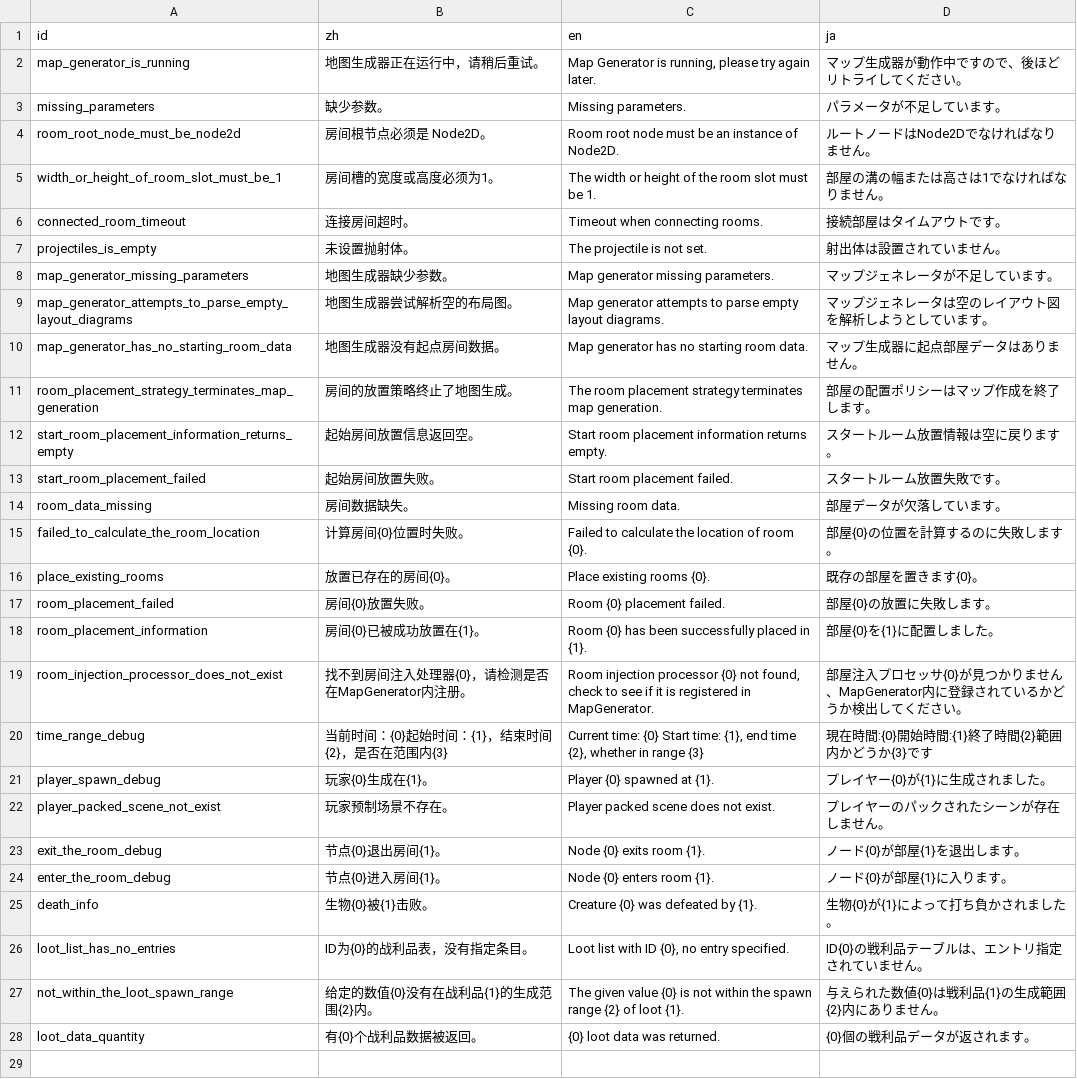
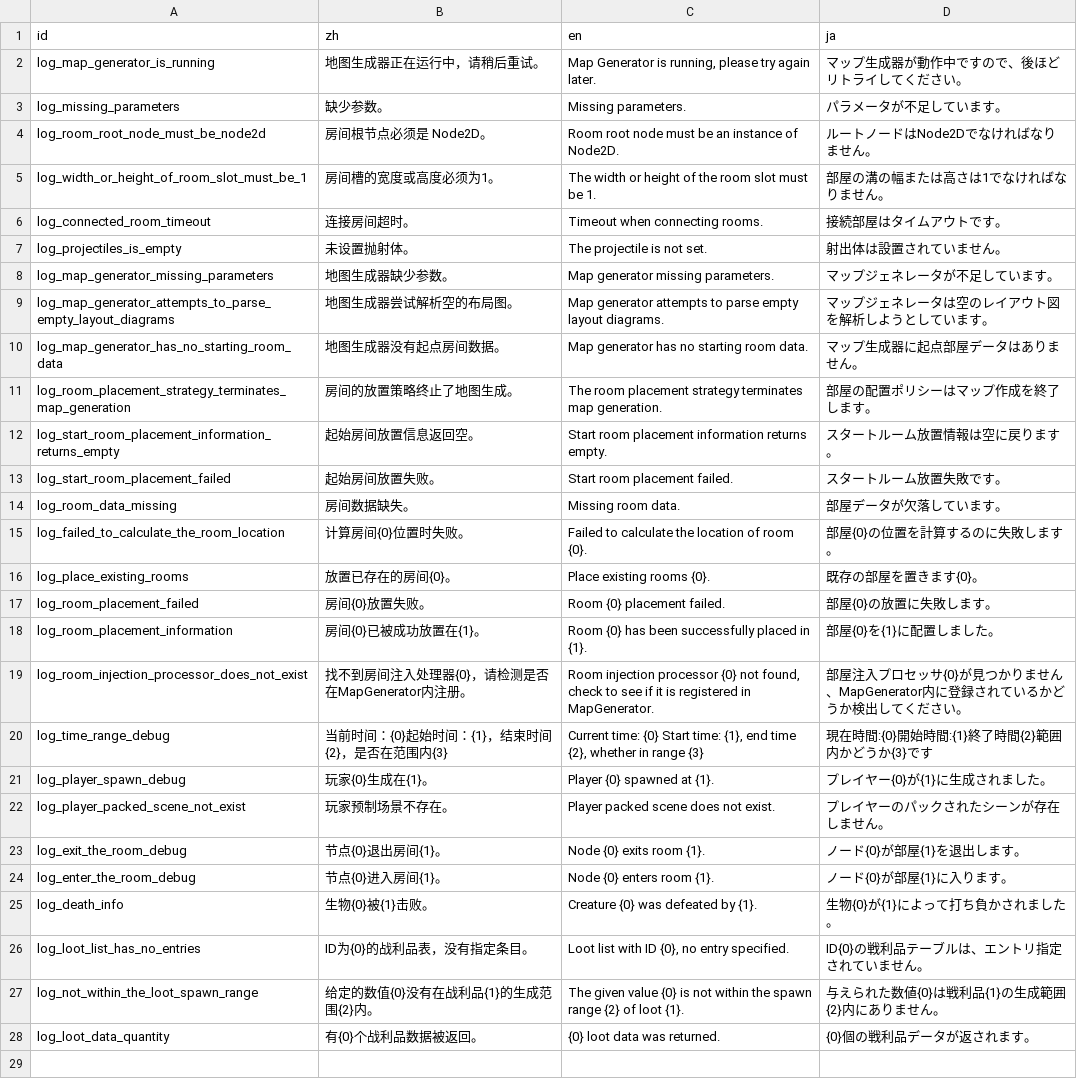
Before and after one commit to Cold-Mint/Traveller, a CSV file: locals/Log.csv, drawn as a sheet; only a part is shown; the diff covers the shown part only; the diff names each change by its address in the sheet, - before the commit and + after, or states it on an @@ line.

```diff
--- a/locals/Log.csv
+++ b/locals/Log.csv
-A2 (id): map_generator_is_running
+A2 (id): log_map_generator_is_running
-A3 (id): missing_parameters
+A3 (id): log_missing_parameters
-A4 (id): room_root_node_must_be_node2d
+A4 (id): log_room_root_node_must_be_node2d
-A5 (id): width_or_height_of_room_slot_must_be_1
+A5 (id): log_width_or_height_of_room_slot_must_be_1
-A6 (id): connected_room_timeout
+A6 (id): log_connected_room_timeout
-A7 (id): projectiles_is_empty
+A7 (id): log_projectiles_is_empty
-A8 (id): map_generator_missing_parameters
+A8 (id): log_map_generator_missing_parameters
-A9 (id): map_generator_attempts_to_parse_empty_layout_diagrams
+A9 (id): log_map_generator_attempts_to_parse_empty_layout_diagrams
-A10 (id): map_generator_has_no_starting_room_data
+A10 (id): log_map_generator_has_no_starting_room_data
-A11 (id): room_placement_strategy_terminates_map_generation
+A11 (id): log_room_placement_strategy_terminates_map_generation
-A12 (id): start_room_placement_information_returns_empty
+A12 (id): log_start_room_placement_information_returns_empty
-A13 (id): start_room_placement_failed
+A13 (id): log_start_room_placement_failed
-A14 (id): room_data_missing
+A14 (id): log_room_data_missing
-A15 (id): failed_to_calculate_the_room_location
+A15 (id): log_failed_to_calculate_the_room_location
-A16 (id): place_existing_rooms
+A16 (id): log_place_existing_rooms
-A17 (id): room_placement_failed
+A17 (id): log_room_placement_failed
-A18 (id): room_placement_information
+A18 (id): log_room_placement_information
-A19 (id): room_injection_processor_does_not_exist
+A19 (id): log_room_injection_processor_does_not_exist
-A20 (id): time_range_debug
+A20 (id): log_time_range_debug
-A21 (id): player_spawn_debug
+A21 (id): log_player_spawn_debug
-A22 (id): player_packed_scene_not_exist
+A22 (id): log_player_packed_scene_not_exist
-A23 (id): exit_the_room_debug
+A23 (id): log_exit_the_room_debug
-A24 (id): enter_the_room_debug
+A24 (id): log_enter_the_room_debug
-A25 (id): death_info
+A25 (id): log_death_info
-A26 (id): loot_list_has_no_entries
+A26 (id): log_loot_list_has_no_entries
-A27 (id): not_within_the_loot_spawn_range
+A27 (id): log_not_within_the_loot_spawn_range
-A28 (id): loot_data_quantity
+A28 (id): log_loot_data_quantity
```
Also changed, not shown: 1 added row and 3 edited cells elsewhere in this file, 1 other file.
